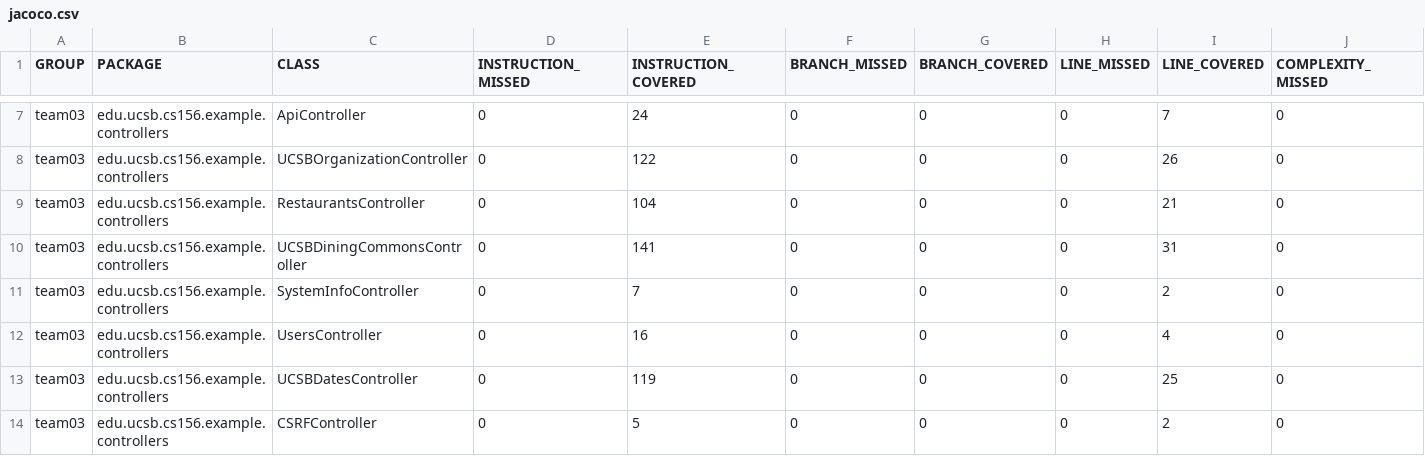
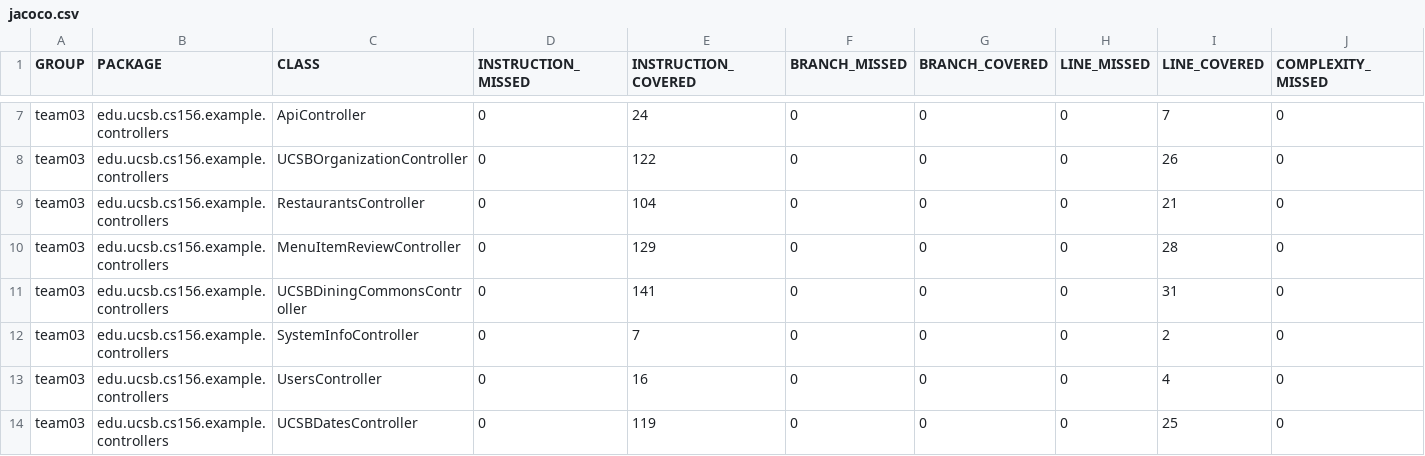
Before and after one commit to ucsb-cs156-w24/team03-w24-6pm-2, a CSV file: jacoco/jacoco.csv, drawn as a sheet; only a part is shown, gaps mark what is left out; the shorter side is filled out with more unchanged rows; rows hold the shown columns only; the diff names each change by its address in the sheet, - before the commit and + after, or states it on an @@ line.

Commit message:
Deploying to gh-pages from @ ucsb-cs156-w24/team03-w24-6pm-2@8355248df5fbc4ce47bcd1f76ab9565d6886192c 🚀

```diff
--- a/jacoco/jacoco.csv
+++ b/jacoco/jacoco.csv
+row 10: team03 | edu.ucsb.cs156.example.controllers | MenuItemReviewController | 0 | 129 | 0 | 0 | 0 | 28 | 0
```
Also changed, not shown: 7 other files.
